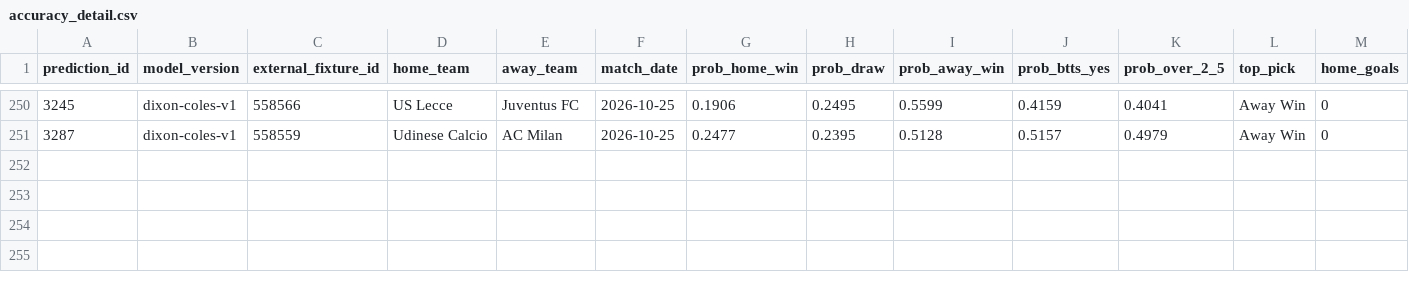
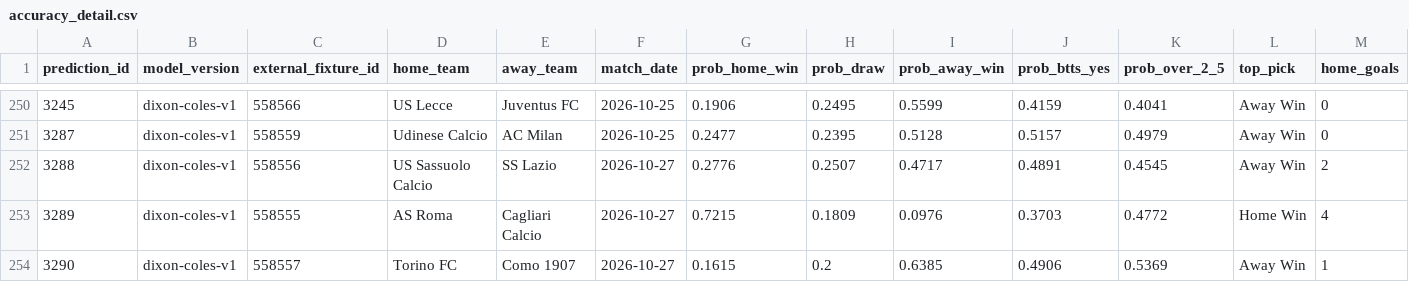
Before and after one commit to KehindeOjo/football-predictions, a CSV file: accuracy_detail.csv, drawn as a sheet; only a part is shown, gaps mark what is left out; rows hold the shown columns only; the diff names each change by its address in the sheet, - before the commit and + after, or states it on an @@ line.

```diff
--- a/accuracy_detail.csv
+++ b/accuracy_detail.csv
+row 252: 3288 | dixon-coles-v1 | 558556 | US Sassuolo Calcio | SS Lazio | 2026-10-27 | 0.2776 | 0.2507 | 0.4717 | 0.4891 | 0.4545 | Away Win | 2
+row 253: 3289 | dixon-coles-v1 | 558555 | AS Roma | Cagliari Calcio | 2026-10-27 | 0.7215 | 0.1809 | 0.0976 | 0.3703 | 0.4772 | Home Win | 4
+row 254: 3290 | dixon-coles-v1 | 558557 | Torino FC | Como 1907 | 2026-10-27 | 0.1615 | 0.2 | 0.6385 | 0.4906 | 0.5369 | Away Win | 1
```
Also changed, not shown: predictions_output.csv, 7 other files.
